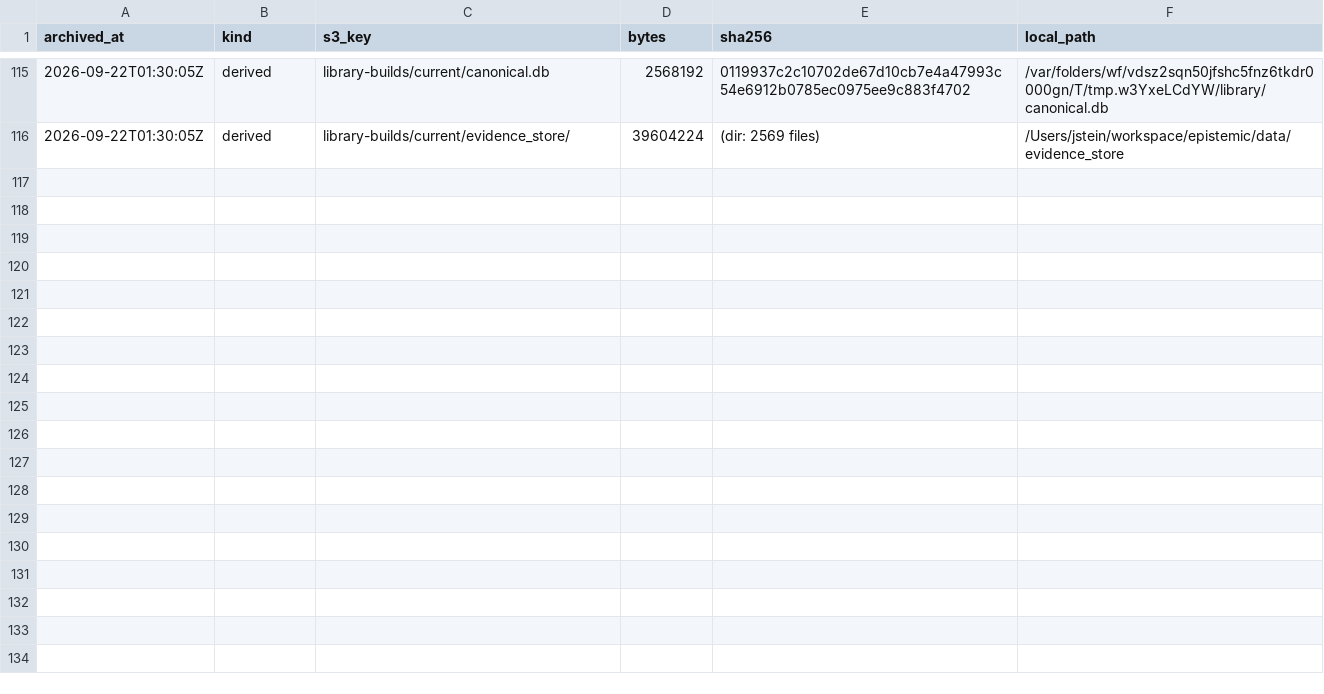
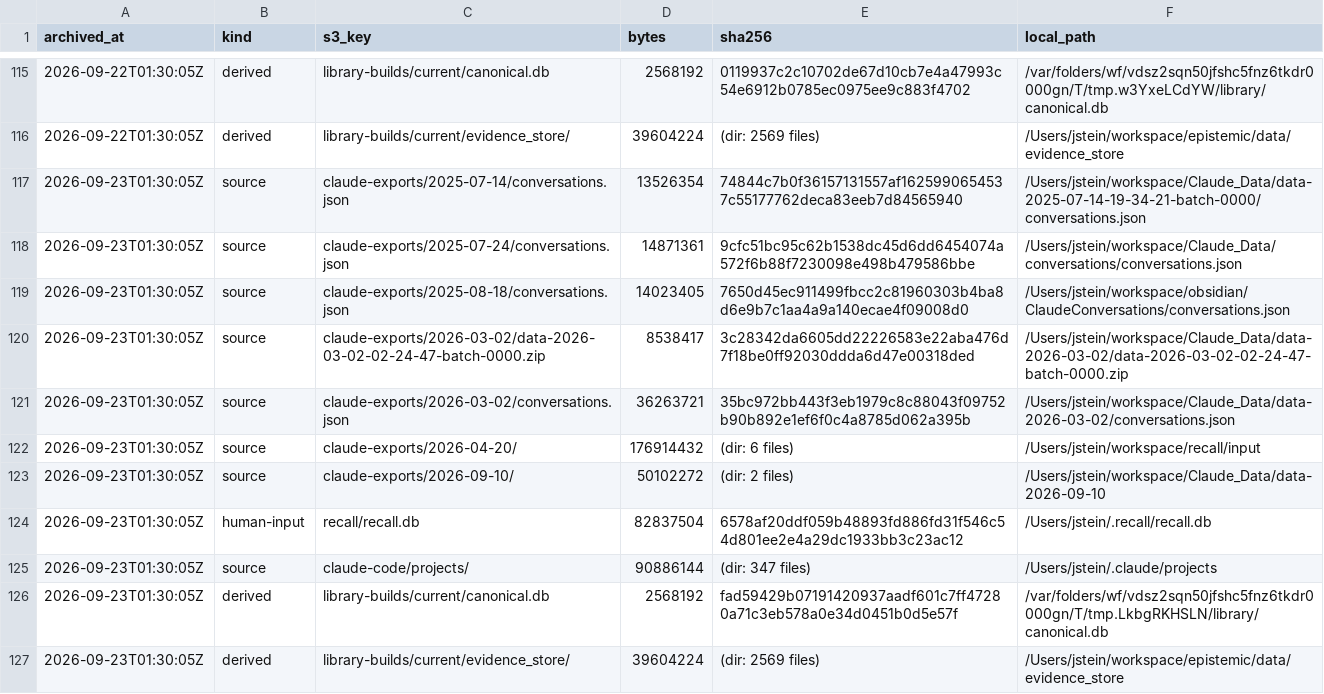
Before and after one commit to jstop/epistemic-workspaces, a TSV file: sources/MANIFEST.tsv, drawn as a sheet; only a part is shown, gaps mark what is left out.

Commit message:
[archive] 2026-09-23T01:30:05Z: 11 items to s3://epistemic-sources-523888557587

```diff
--- a/sources/MANIFEST.tsv
+++ b/sources/MANIFEST.tsv
@@ -116 +116,12 @@ archived_at	kind	s3_key	bytes	sha256	local_path
 2026-09-22T01:30:05Z	derived	library-builds/current/evidence_store/	39604224	(dir: 2569 files)	/Users/jstein/workspace/epistemic/data/evidence_store
+2026-09-23T01:30:05Z	source	claude-exports/2025-07-14/conversations.json	13526354	74844c7b0f36157131557af1625990654537c55177762deca83eeb7d84565940	/Users/jstein/workspace/Claude_Data/data-2025-07-14-19-34-21-batch-0000/conversations.json
+2026-09-23T01:30:05Z	source	claude-exports/2025-07-24/conversations.json	14871361	9cfc51bc95c62b1538dc45d6dd6454074a572f6b88f7230098e498b479586bbe	/Users/jstein/workspace/Claude_Data/conversations/conversations.json
+2026-09-23T01:30:05Z	source	claude-exports/2025-08-18/conversations.json	14023405	7650d45ec911499fbcc2c81960303b4ba8d6e9b7c1aa4a9a140ecae4f09008d0	/Users/jstein/workspace/obsidian/ClaudeConversations/conversations.json
+2026-09-23T01:30:05Z	source	claude-exports/2026-03-02/data-2026-03-02-02-24-47-batch-0000.zip	8538417	3c28342da6605dd22226583e22aba476d7f18be0ff92030ddda6d47e00318ded	/Users/jstein/workspace/Claude_Data/data-2026-03-02/data-2026-03-02-02-24-47-batch-0000.zip
+2026-09-23T01:30:05Z	source	claude-exports/2026-03-02/conversations.json	36263721	35bc972bb443f3eb1979c8c88043f09752b90b892e1ef6f0c4a8785d062a395b	/Users/jstein/workspace/Claude_Data/data-2026-03-02/conversations.json
+2026-09-23T01:30:05Z	source	claude-exports/2026-04-20/	176914432	(dir: 6 files)	/Users/jstein/workspace/recall/input
+2026-09-23T01:30:05Z	source	claude-exports/2026-09-10/	50102272	(dir: 2 files)	/Users/jstein/workspace/Claude_Data/data-2026-09-10
+2026-09-23T01:30:05Z	human-input	recall/recall.db	82837504	6578af20ddf059b48893fd886fd31f546c54d801ee2e4a29dc1933bb3c23ac12	/Users/jstein/.recall/recall.db
+2026-09-23T01:30:05Z	source	claude-code/projects/	90886144	(dir: 347 files)	/Users/jstein/.claude/projects
+2026-09-23T01:30:05Z	derived	library-builds/current/canonical.db	2568192	fad59429b07191420937aadf601c7ff47280a71c3eb578a0e34d0451b0d5e57f	/var/folders/wf/vdsz2sqn50jfshc5fnz6tkdr0000gn/T/tmp.LkbgRKHSLN/library/canonical.db
+2026-09-23T01:30:05Z	derived	library-builds/current/evidence_store/	39604224	(dir: 2569 files)	/Users/jstein/workspace/epistemic/data/evidence_store
```
